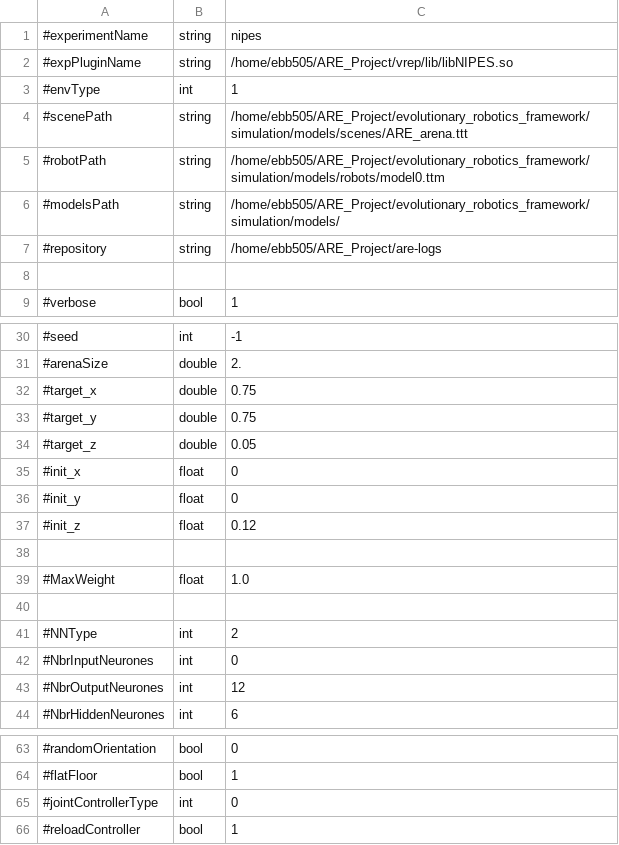
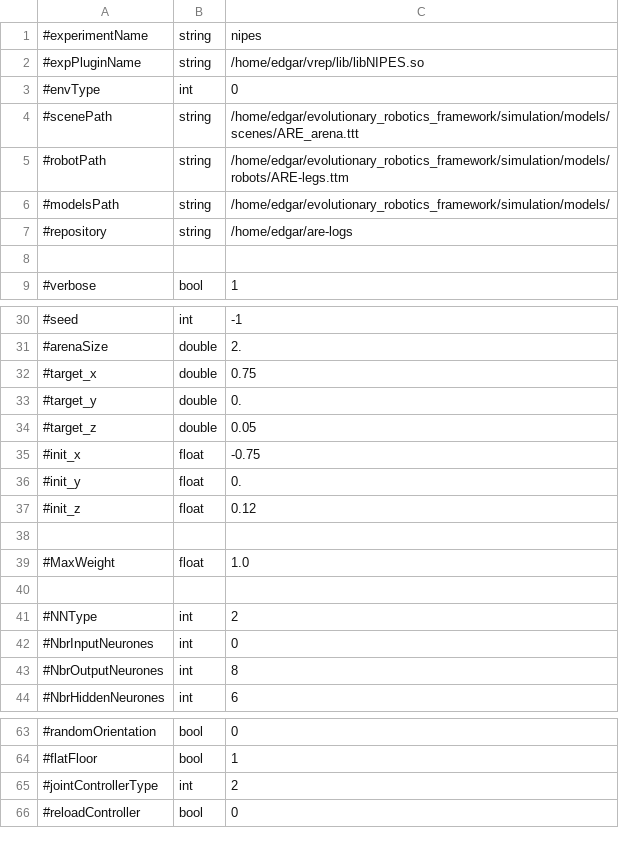
Before and after one commit to AutonomousRoboticEvolution/AREFramework, a CSV file: experiments/nipes/parameters.csv, drawn as a sheet; only a part is shown, gaps mark what is left out.

Commit message:
Fix bug with leg model. Leg crashing with itself.

```diff
--- a/experiments/nipes/parameters.csv
+++ b/experiments/nipes/parameters.csv
@@ -1,8 +1,8 @@
 #experimentName,string,nipes
-#expPluginName,string,/home/ebb505/ARE_Project/vrep/lib/libNIPES.so
-#envType,int,1
-#scenePath,string,/home/ebb505/ARE_Project/evolutionary_robotics_framework/simulation/models/scenes/ARE_arena.ttt
-#robotPath,string,/home/ebb505/ARE_Project/evolutionary_robotics_framework/simulation/models/robots/model0.ttm
-#modelsPath,string,/home/ebb505/ARE_Project/evolutionary_robotics_framework/simulation/models/
-#repository,string,/home/ebb505/ARE_Project/are-logs
+#expPluginName,string,/home/edgar/vrep/lib/libNIPES.so
+#envType,int,0
+#scenePath,string,/home/edgar/evolutionary_robotics_framework/simulation/models/scenes/ARE_arena.ttt
+#robotPath,string,/home/edgar/evolutionary_robotics_framework/simulation/models/robots/ARE-legs.ttm
+#modelsPath,string,/home/edgar/evolutionary_robotics_framework/simulation/models/
+#repository,string,/home/edgar/are-logs
 
@@ -32,6 +32,6 @@
 #target_x,double,0.75
-#target_y,double,0.75
+#target_y,double,0.
 #target_z,double,0.05
-#init_x,float,0
-#init_y,float,0
+#init_x,float,-0.75
+#init_y,float,0.
 #init_z,float,0.12
@@ -42,3 +42,3 @@
 #NbrInputNeurones,int,0
-#NbrOutputNeurones,int,12
+#NbrOutputNeurones,int,8
 #NbrHiddenNeurones,int,6
@@ -64,3 +64,3 @@
 #flatFloor,bool,1
-#jointControllerType,int,0
-#reloadController,bool,1
+#jointControllerType,int,2
+#reloadController,bool,0
```
Also changed, not shown: 2 other files.
